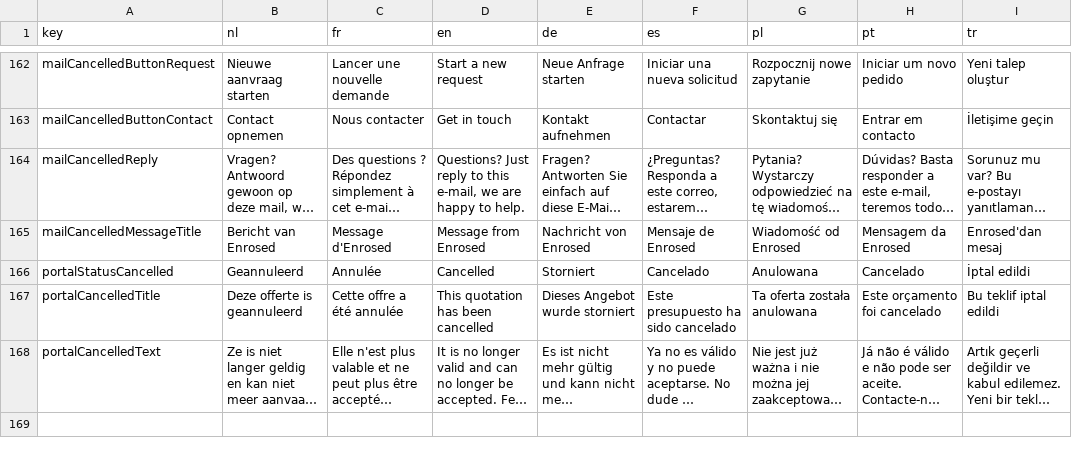
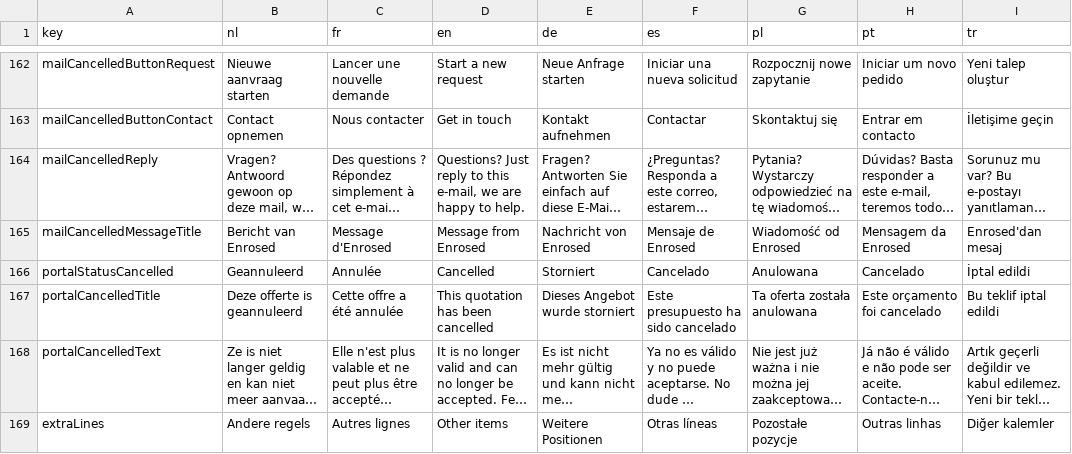
Before and after one commit to EntegoBV/enrosed-erp-backend, a CSV file: src/main/resources/i18n/document-text.csv, drawn as a sheet; only a part is shown, gaps mark what is left out; long unchanged cells end in …; the diff names each change by its address in the sheet, - before the commit and + after, or states it on an @@ line.

```diff
--- a/src/main/resources/i18n/document-text.csv
+++ b/src/main/resources/i18n/document-text.csv
+row 169: extraLines | Andere regels | Autres lignes | Other items | Weitere Positionen | Otras líneas | Pozostałe pozycje | Outras linhas | Diğer kalemler
```
Also changed, not shown: 14 other files.
